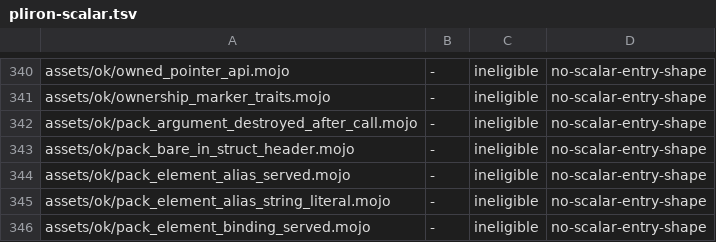
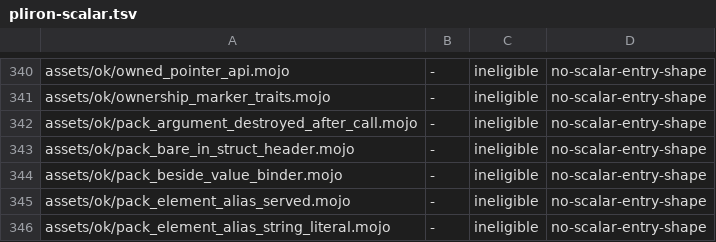
Before and after one commit to bpr/mojito, a TSV file: conformance/pliron-scalar.tsv, drawn as a sheet; only a part is shown, gaps mark what is left out; the shorter side is filled out with more unchanged rows.

Commit message:
A `def` keyed on an `Int`, `Bool`, or `DType` value beside a type pack is now served by its template, as in the pin: an explicit application like `scaled[3](7, "x")` records the pack its arguments solve instead of an empty one. With no pack-keyed instance left to derive, the `PackElements` certificate class is deleted; the cloner's pack branch remains until R256, R316, and R246 land.

```diff
--- a/conformance/pliron-scalar.tsv
+++ b/conformance/pliron-scalar.tsv
@@ -343,2 +343,3 @@ assets/ok/pack_argument_destroyed_after_call.mojo	-	ineligible	no-scalar-entry-s
 assets/ok/pack_bare_in_struct_header.mojo	-	ineligible	no-scalar-entry-shape
+assets/ok/pack_beside_value_binder.mojo	-	ineligible	no-scalar-entry-shape
 assets/ok/pack_element_alias_served.mojo	-	ineligible	no-scalar-entry-shape
```
Also changed, not shown: conformance/assets-mojo-rejects.tsv, conformance/pliron-parity.tsv, 17 other files.
